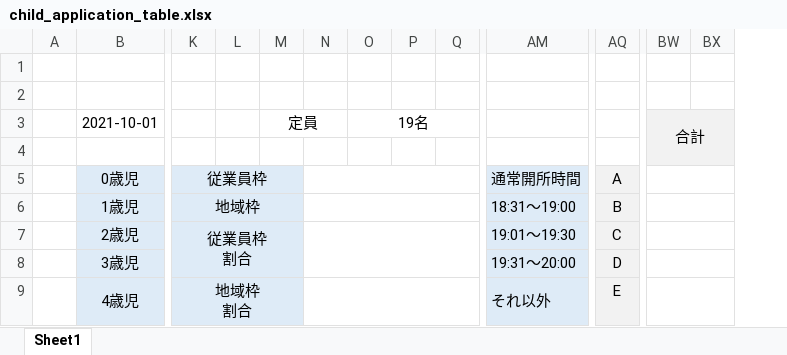
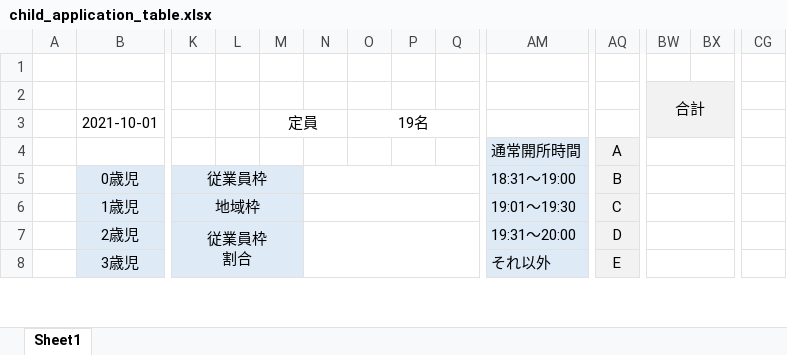
Before and after one commit to AsaiTadao/duty_mng, an Excel workbook: storage/app/excel/child_application_table.xlsx, sheet Sheet1, drawn as a sheet; only a part is shown, gaps mark what is left out; values as stored, in another font and other column widths than the file's, no borders; removed rows and columns are numbered as before the commit, all else as after; rows hold the shown columns only; ↵ is a line break in a cell; the diff covers the shown part only; the diff names each change by its address in the sheet, - before the commit and + after, or states it on an @@ line.

```diff
--- a/storage/app/excel/child_application_table.xlsx (sheet Sheet1)
+++ b/storage/app/excel/child_application_table.xlsx (sheet Sheet1)
+column CG, empty
-BW2:BX2 fill: none
+BW2:BX2 fill: #F2F2F2
-BW2: (empty)
+BW2: 合計
+BW2:BX3 merged
-BW3: 合計
+BW3: (empty)
-BW3:BX4 merged
-row 4: (empty)
-B4: 0歳児
+B4: (empty)
-B4 fill: #DEEBF7
+B4 fill: none
-B5:D5 merged
-K4: 従業員枠
+K4: (empty)
-K4:M4 fill: #DEEBF7
+K4:M4 fill: none
-K5:M5 merged
-N5:Q5 merged
+row 5:  | 0歳児 | 従業員枠 |  |  |  |  |  |  | 18:31～19:00 | B
-AM6: 18:31～19:00
+AM6: 19:01～19:30
-AQ6: B
+AQ6: C
-K7:M8 merged
+K7:M8 merged
-N7:Q8 merged
+N7:Q8 merged
-AM7: 19:01～19:30
+AM7: 19:31～20:00
-AQ7: C
+AQ7: D
-row 8:  | 3歳児 |  |  |  |  |  |  |  | 19:31～20:00 | D
-B8: 4歳児
+B8: 3歳児
-K8: 地域枠 ↵ 割合
+K8: (empty)
-K9:M10 merged
-N9:Q10 merged
```
Also changed, not shown: 1 added row, 3 edited cells, cell formats and merged cells elsewhere in this sheet, 5 other files.
